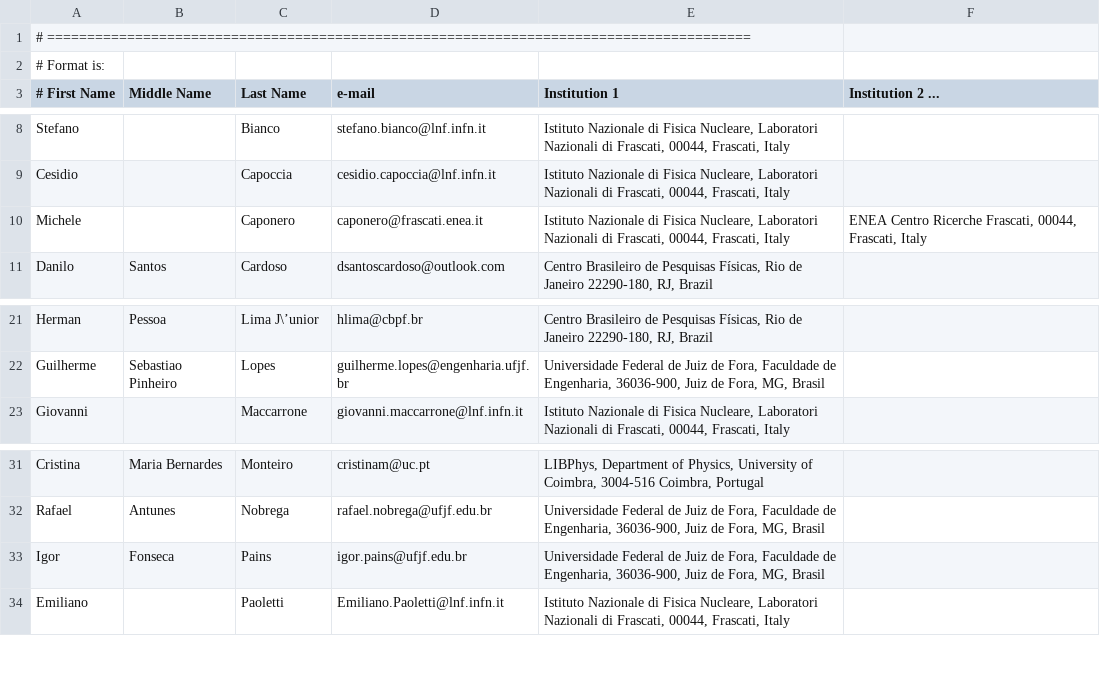
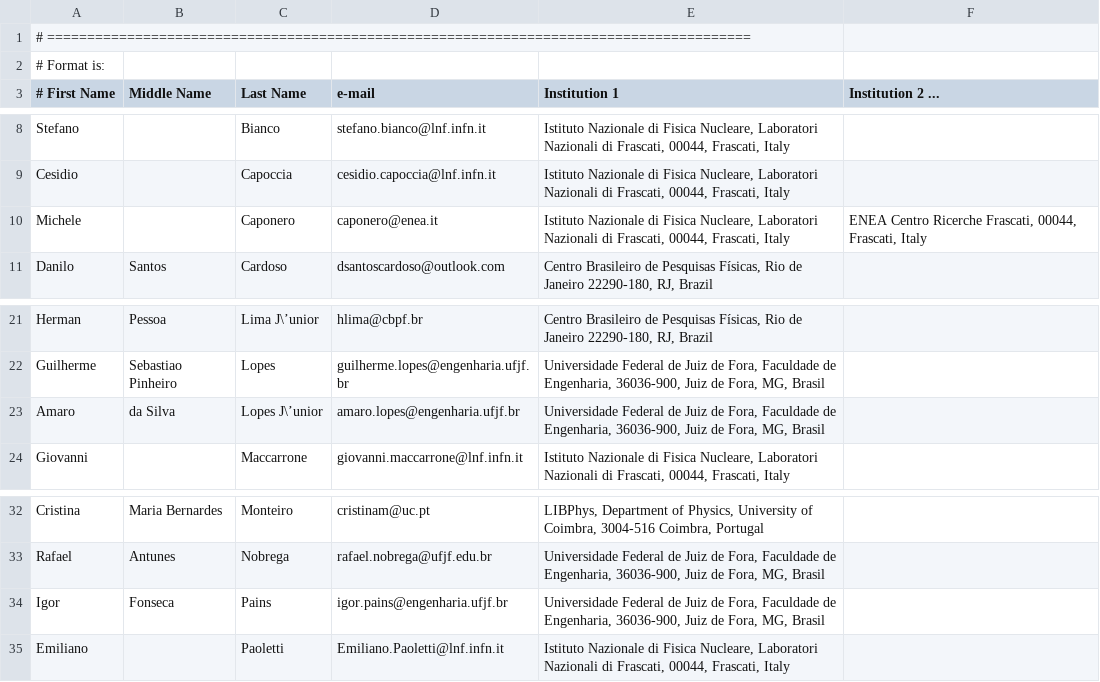
Before and after one commit to CYGNO-publications/airtable, a CSV file: data/authorlist.csv, drawn as a sheet; only a part is shown, gaps mark what is left out.

Commit message:
Update authorlist.csv
corrected:
igor.pains@engenharia.ufjf.br (Dr. Igor Fonseca Pains)
michele.caponero@enea.it (Dr. Michele Caponero)
added:
amaro.lopes@engenharia.ufjf.br (Dr. Amaro da Silva Lopes Júnior)

```diff
--- a/data/authorlist.csv
+++ b/data/authorlist.csv
@@ -9,3 +9,3 @@ Stefano            |       | Bianco      | stefano.bianco@lnf.infn.it | Istituto
 Cesidio            |       | Capoccia    | cesidio.capoccia@lnf.infn.it  | Istituto Nazionale di Fisica Nucleare, Laboratori Nazionali  di Frascati,  00044, Frascati, Italy
-Michele            |       | Caponero    | caponero@frascati.enea.it | Istituto Nazionale di Fisica Nucleare, Laboratori Nazionali  di Frascati,  00044, Frascati, Italy | ENEA Centro Ricerche Frascati, 00044, Frascati, Italy
+Michele            |       | Caponero    | caponero@enea.it | Istituto Nazionale di Fisica Nucleare, Laboratori Nazionali  di Frascati,  00044, Frascati, Italy | ENEA Centro Ricerche Frascati, 00044, Frascati, Italy
 Danilo             | Santos | Cardoso | dsantoscardoso@outlook.com | Centro Brasileiro de Pesquisas Físicas, Rio de Janeiro 22290-180, RJ, Brazil
@@ -22,2 +22,3 @@ Herman             | Pessoa | Lima J\’unior | hlima@cbpf.br | Centro Brasileir
 Guilherme          | Sebastiao Pinheiro | Lopes | guilherme.lopes@engenharia.ufjf.br | Universidade Federal de Juiz de Fora, Faculdade de Engenharia, 36036-900, Juiz de Fora, MG, Brasil
+Amaro          | da Silva | Lopes J\’unior| amaro.lopes@engenharia.ufjf.br | Universidade Federal de Juiz de Fora, Faculdade de Engenharia, 36036-900, Juiz de Fora, MG, Brasil
 Giovanni           |        | Maccarrone | giovanni.maccarrone@lnf.infn.it | Istituto Nazionale di Fisica Nucleare, Laboratori Nazionali  di Frascati,  00044, Frascati, Italy
@@ -32,3 +33,3 @@ Cristina      | Maria Bernardes | Monteiro | cristinam@uc.pt | LIBPhys, Departme
 Rafael             | Antunes | Nobrega | rafael.nobrega@ufjf.edu.br | Universidade Federal de Juiz de Fora, Faculdade de Engenharia, 36036-900, Juiz de Fora, MG, Brasil
-Igor               | Fonseca | Pains | igor.pains@ufjf.edu.br | Universidade Federal de Juiz de Fora, Faculdade de Engenharia, 36036-900, Juiz de Fora, MG, Brasil
+Igor               | Fonseca | Pains | igor.pains@engenharia.ufjf.br | Universidade Federal de Juiz de Fora, Faculdade de Engenharia, 36036-900, Juiz de Fora, MG, Brasil
 Emiliano           |         | Paoletti | Emiliano.Paoletti@lnf.infn.it | Istituto Nazionale di Fisica Nucleare, Laboratori Nazionali  di Frascati,  00044, Frascati, Italy
```
